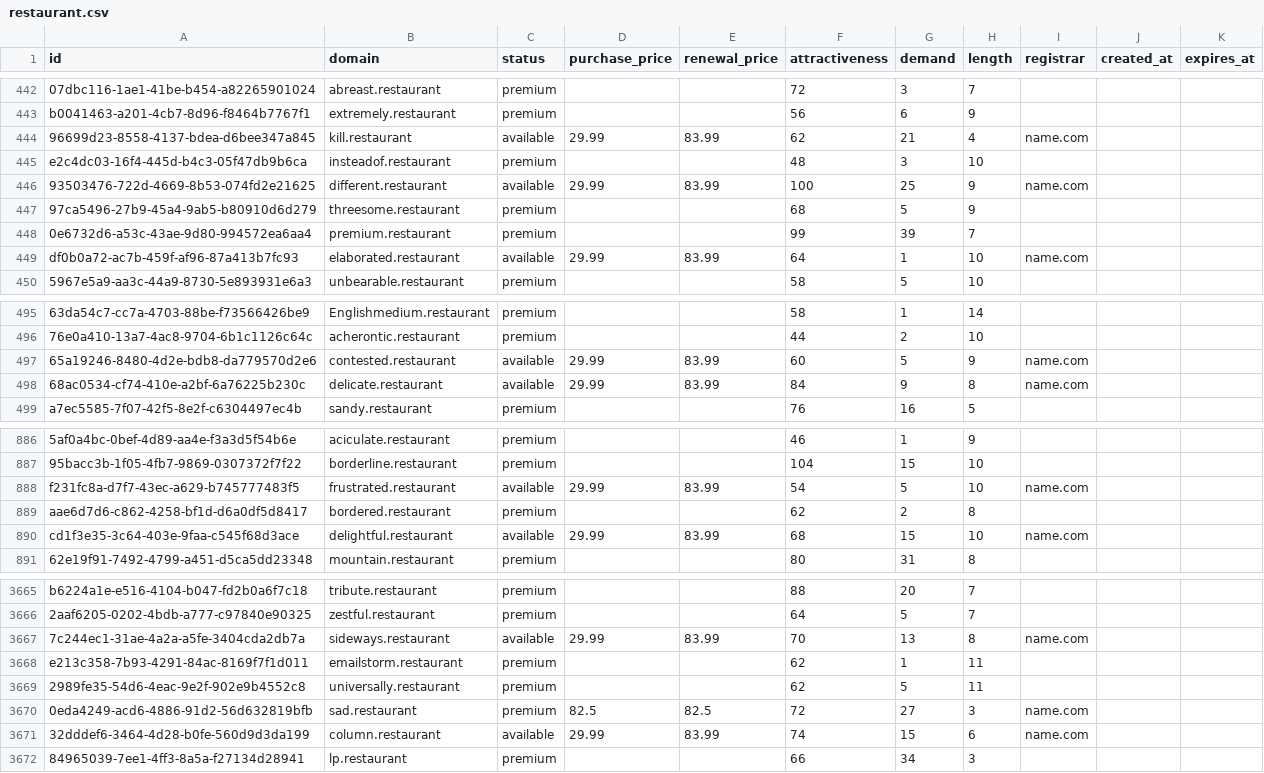
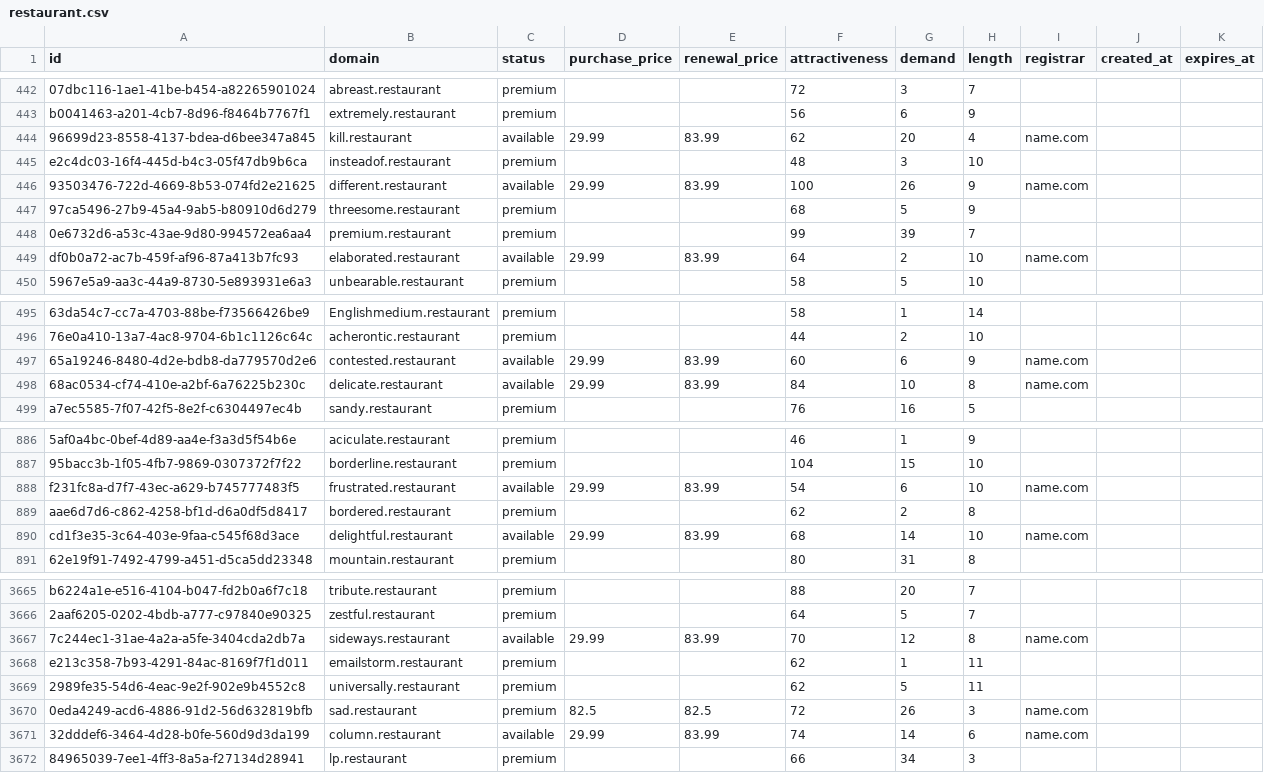
Before and after one commit to UniqueDomains/restaurant-oneword-domains, a CSV file: restaurant.csv, drawn as a sheet; only a part is shown, gaps mark what is left out; the diff covers the shown part only; the diff names each change by its address in the sheet, - before the commit and + after, or states it on an @@ line.

Commit message:
Domains update

```diff
--- a/restaurant.csv
+++ b/restaurant.csv
-G444 (demand): 21
+G444 (demand): 20
-G446 (demand): 25
+G446 (demand): 26
-G449 (demand): 1
+G449 (demand): 2
-G497 (demand): 5
+G497 (demand): 6
-G498 (demand): 9
+G498 (demand): 10
-G888 (demand): 5
+G888 (demand): 6
-G890 (demand): 15
+G890 (demand): 14
-G3667 (demand): 13
+G3667 (demand): 12
-G3670 (demand): 27
+G3670 (demand): 26
-G3671 (demand): 15
+G3671 (demand): 14
```
Also changed, not shown: 81 edited cells elsewhere in this file, 2 other files.
